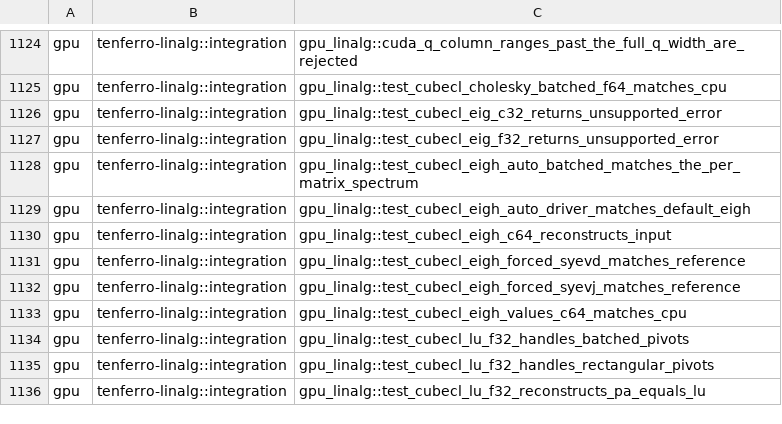
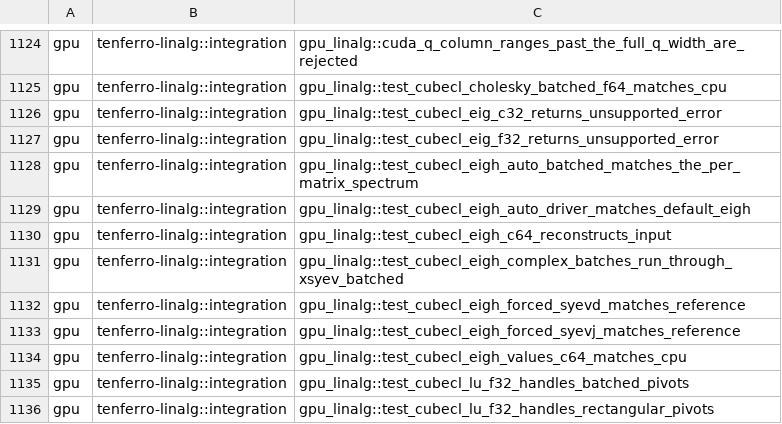
Before and after one commit to MartinMikkelsen/tenferro-rs, a TSV file: scripts/ci/cuda_test_partition.tsv, drawn as a sheet; only a part is shown, gaps mark what is left out; the shorter side is filled out with more unchanged rows.

```diff
--- a/scripts/ci/cuda_test_partition.tsv
+++ b/scripts/ci/cuda_test_partition.tsv
@@ -1130,2 +1130,3 @@ gpu	tenferro-linalg::integration	gpu_linalg::test_cubecl_eigh_auto_driver_matche
 gpu	tenferro-linalg::integration	gpu_linalg::test_cubecl_eigh_c64_reconstructs_input
+gpu	tenferro-linalg::integration	gpu_linalg::test_cubecl_eigh_complex_batches_run_through_xsyev_batched
 gpu	tenferro-linalg::integration	gpu_linalg::test_cubecl_eigh_forced_syevd_matches_reference
```
Also changed, not shown: 2 other files.
